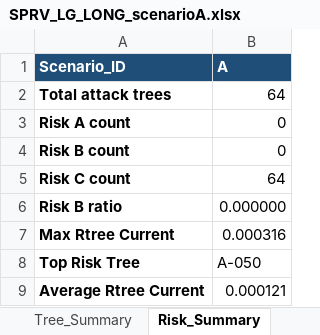
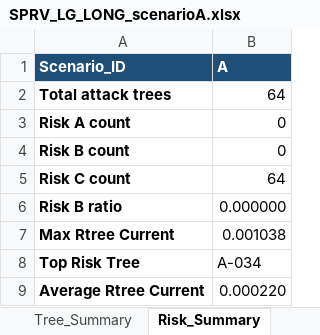
Before and after one commit to yIto8047/SPRV_method_supplementary_materials, an Excel workbook: SPRV/SPRV_LG_LONG_scenarioA.xlsx, sheet Risk_Summary, drawn as a sheet; values as stored, in another font and other column widths than the file's, no borders; the diff names each change by its address in the sheet, - before the commit and + after, or states it on an @@ line.

```diff
--- a/SPRV/SPRV_LG_LONG_scenarioA.xlsx (sheet Risk_Summary)
+++ b/SPRV/SPRV_LG_LONG_scenarioA.xlsx (sheet Risk_Summary)
-B7 (A): 0.000316
+B7 (A): 0.001038
-B8 (A): A-050
+B8 (A): A-034
-B9 (A): 0.000121
+B9 (A): 0.000220
```
Also changed, not shown: sheet LONG, sheet Tree_Summary, 16 other files.
